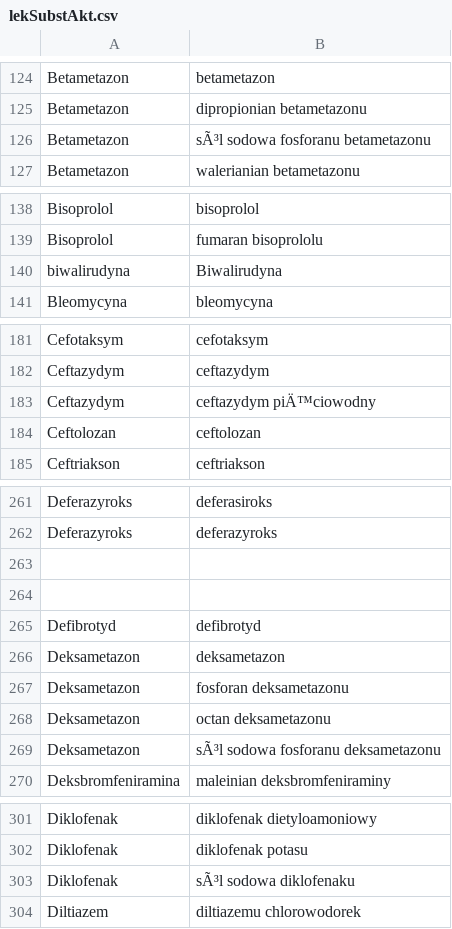
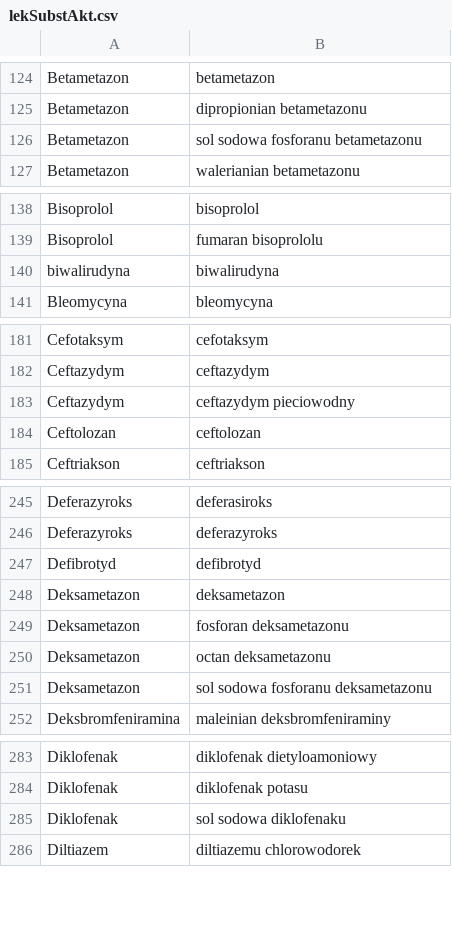
Before and after one commit to EuphoricThinking/fooddrug_flask, a CSV file: FoodDrug/lekSubstAkt.csv, drawn as a sheet; only a part is shown, gaps mark what is left out; the diff covers the shown part only.

```diff
--- a/FoodDrug/lekSubstAkt.csv
+++ b/FoodDrug/lekSubstAkt.csv
@@ -125,3 +125,3 @@ Betametazon,betametazon
 Betametazon,dipropionian betametazonu
-Betametazon,sÃ³l sodowa fosforanu betametazonu
+Betametazon,sol sodowa fosforanu betametazonu
 Betametazon,walerianian betametazonu
@@ -139,3 +139,3 @@ Bisoprolol,bisoprolol
 Bisoprolol,fumaran bisoprololu
-biwalirudyna,Biwalirudyna
+biwalirudyna,biwalirudyna
 Bleomycyna,bleomycyna
@@ -182,3 +182,3 @@ Cefotaksym,cefotaksym
 Ceftazydym,ceftazydym
-Ceftazydym,ceftazydym piÄ™ciowodny
+Ceftazydym,ceftazydym pieciowodny
 Ceftolozan,ceftolozan
@@ -262,4 +246,2 @@ Deferazyroks,deferasiroks
 Deferazyroks,deferazyroks
-,
-,
 Defibrotyd,defibrotyd
@@ -268,3 +250,3 @@ Deksametazon,fosforan deksametazonu
 Deksametazon,octan deksametazonu
-Deksametazon,sÃ³l sodowa fosforanu deksametazonu
+Deksametazon,sol sodowa fosforanu deksametazonu
 Deksbromfeniramina,maleinian deksbromfeniraminy
@@ -302,3 +284,3 @@ Diklofenak,diklofenak dietyloamoniowy
 Diklofenak,diklofenak potasu
-Diklofenak,sÃ³l sodowa diklofenaku
+Diklofenak,sol sodowa diklofenaku
 Diltiazem,diltiazemu chlorowodorek
```
Also changed, not shown: 17 removed rows and 4 edited cells elsewhere in this file, 11 other files.
